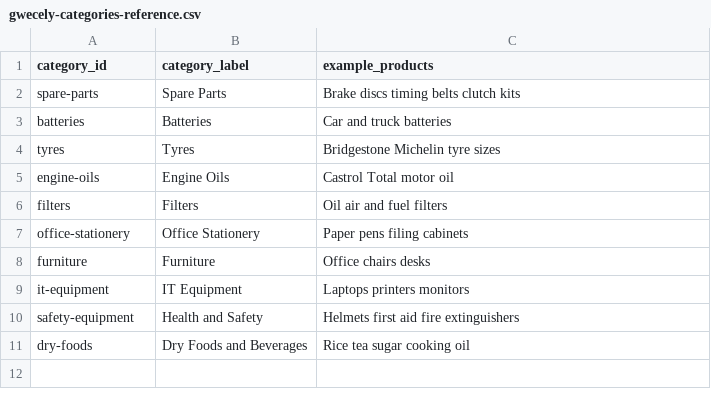
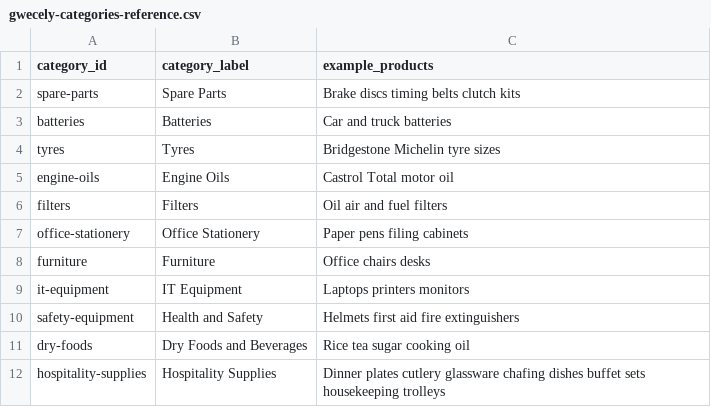
Before and after one commit to jcbonyi/gwecely, a CSV file: scripts/gwecely-categories-reference.csv, drawn as a sheet.

```diff
--- a/scripts/gwecely-categories-reference.csv
+++ b/scripts/gwecely-categories-reference.csv
@@ -11 +11,2 @@ safety-equipment,Health and Safety,Helmets first aid fire extinguishers
 dry-foods,Dry Foods and Beverages,Rice tea sugar cooking oil
+hospitality-supplies,Hospitality Supplies,Dinner plates cutlery glassware chafing dishes buffet sets housekeeping trolleys
```
Also changed, not shown: scripts/gwecely-product-import-template.csv, 19 other files.
